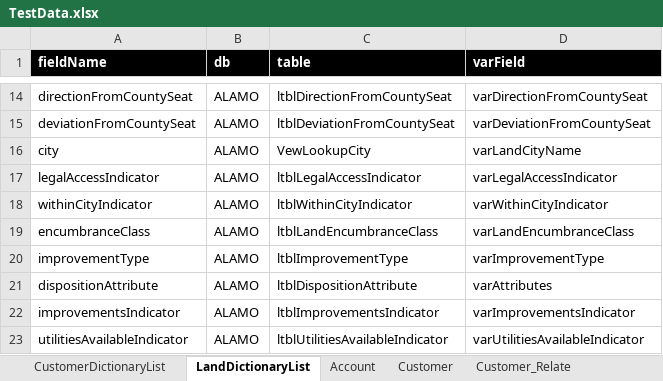
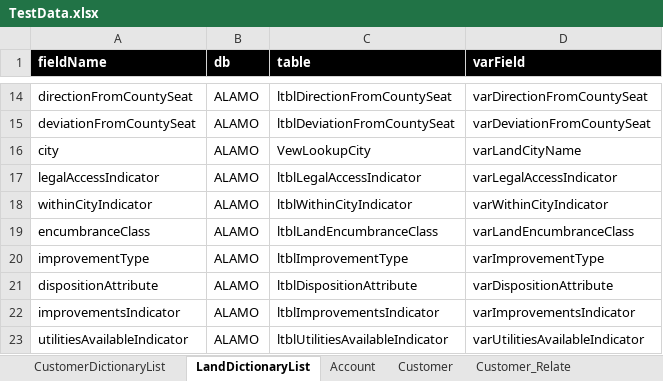
Before and after one commit to yanliu2020/Automation, an Excel workbook: UI/getdata/TestData.xlsx, sheet LandDictionaryList, drawn as a sheet; only a part is shown, gaps mark what is left out; values as stored, in another font and other column widths than the file's, no borders; the diff names each change by its address in the sheet, - before the commit and + after, or states it on an @@ line.

```diff
--- a/UI/getdata/TestData.xlsx (sheet LandDictionaryList)
+++ b/UI/getdata/TestData.xlsx (sheet LandDictionaryList)
-D21 (varField): varAttributes
+D21 (varField): varDispositionAttribute
```
Also changed, not shown: 5 other files.
